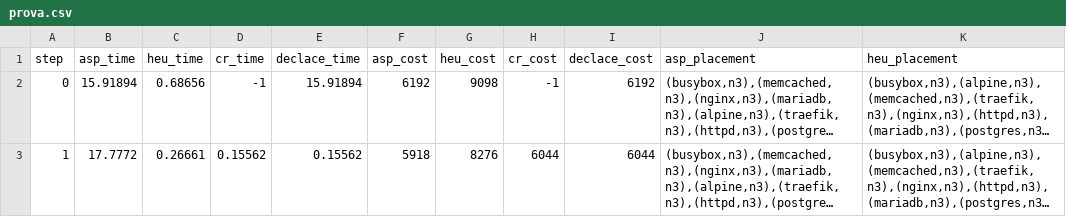
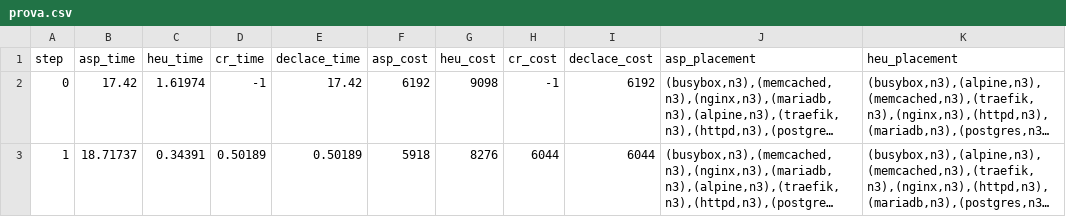
Before and after one commit to teto1992/proimg, a CSV file: prova.csv, drawn as a sheet; only a part is shown; long unchanged cells end in …; the diff covers the shown part only; the diff names each change by its address in the sheet, - before the commit and + after, or states it on an @@ line.

```diff
--- a/prova.csv
+++ b/prova.csv
-B2 (asp_time): 15.91894
+B2 (asp_time): 17.42
-C2 (heu_time): 0.68656
+C2 (heu_time): 1.61974
-E2 (declace_time): 15.91894
+E2 (declace_time): 17.42
-B3 (asp_time): 17.7772
+B3 (asp_time): 18.71737
-C3 (heu_time): 0.26661
+C3 (heu_time): 0.34391
-D3 (cr_time): 0.15562
+D3 (cr_time): 0.50189
-E3 (declace_time): 0.15562
+E3 (declace_time): 0.50189
```
Also changed, not shown: 1 removed row elsewhere in this file, results/256n_12i.csv, results/512n_4i.csv, 2 other files.
